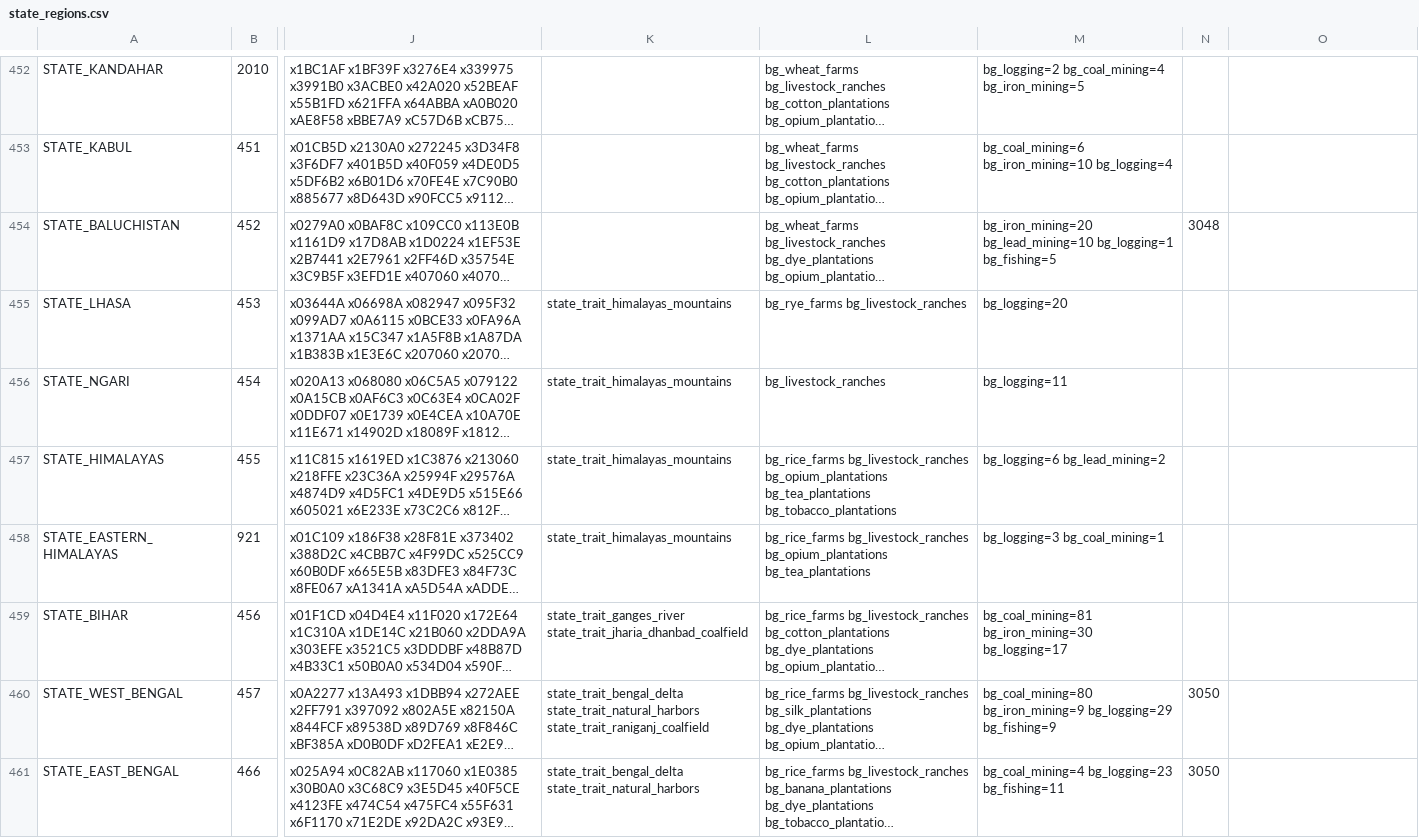
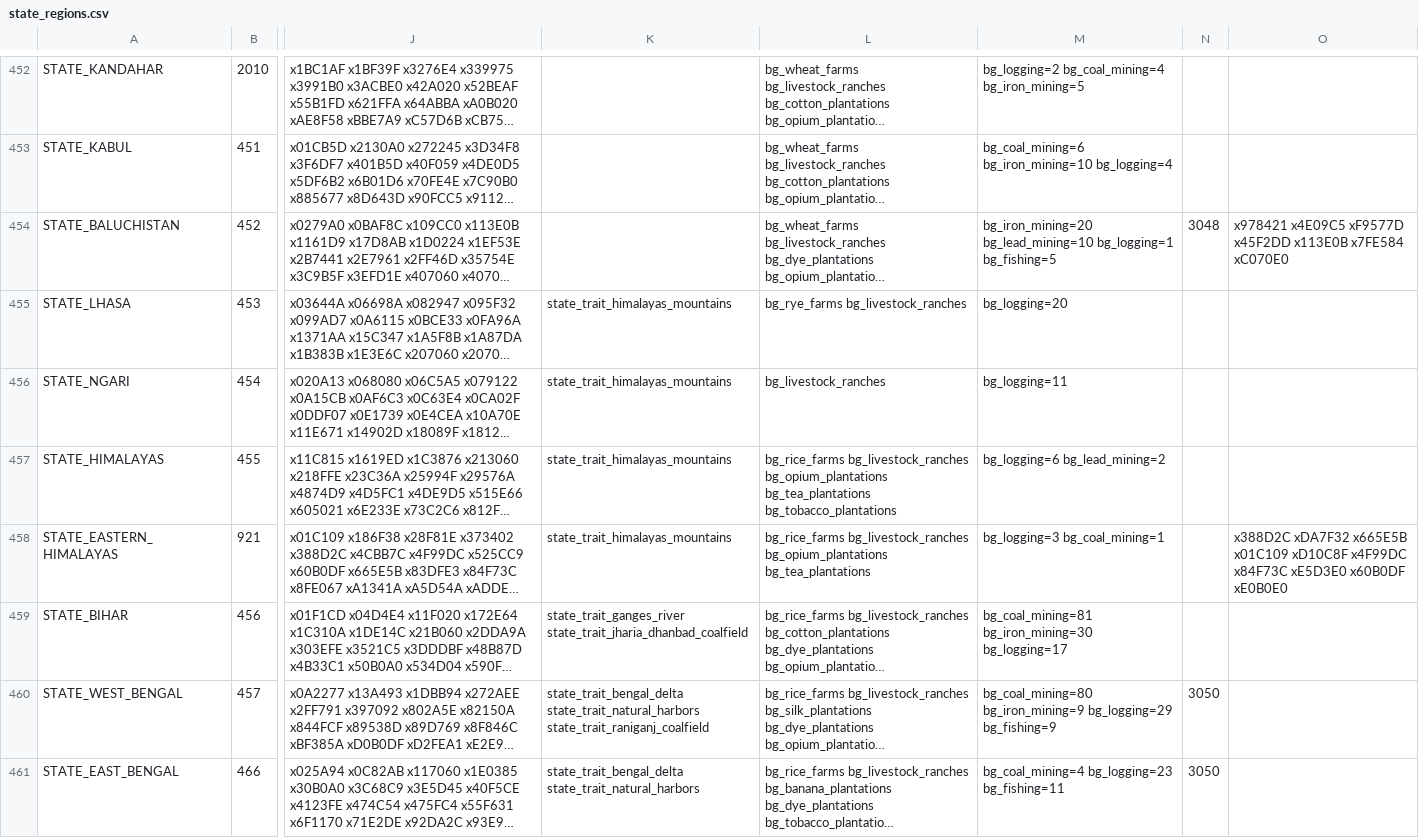
Before and after one commit to AlexJFDev/Vic3-World-War-One-Mod, a CSV file: scripts/game/data/state_regions.csv, drawn as a sheet; only a part is shown, gaps mark what is left out; long unchanged cells end in …; the diff covers the shown part only; the diff names each change by its address in the sheet, - before the commit and + after, or states it on an @@ line.

```diff
--- a/scripts/game/data/state_regions.csv
+++ b/scripts/game/data/state_regions.csv
-O454: (empty)
+O454: x978421 x4E09C5 xF9577D x45F2DD x113E0B x7FE584 xC070E0
-O458: (empty)
+O458: x388D2C xDA7F32 x665E5B x01C109 xD10C8F x4F99DC x84F73C xE5D3E0 x60B0DF xE0B0E0
```
Also changed, not shown: 1 added row, 1 removed row and 61 edited cells elsewhere in this file, 1 other file.
